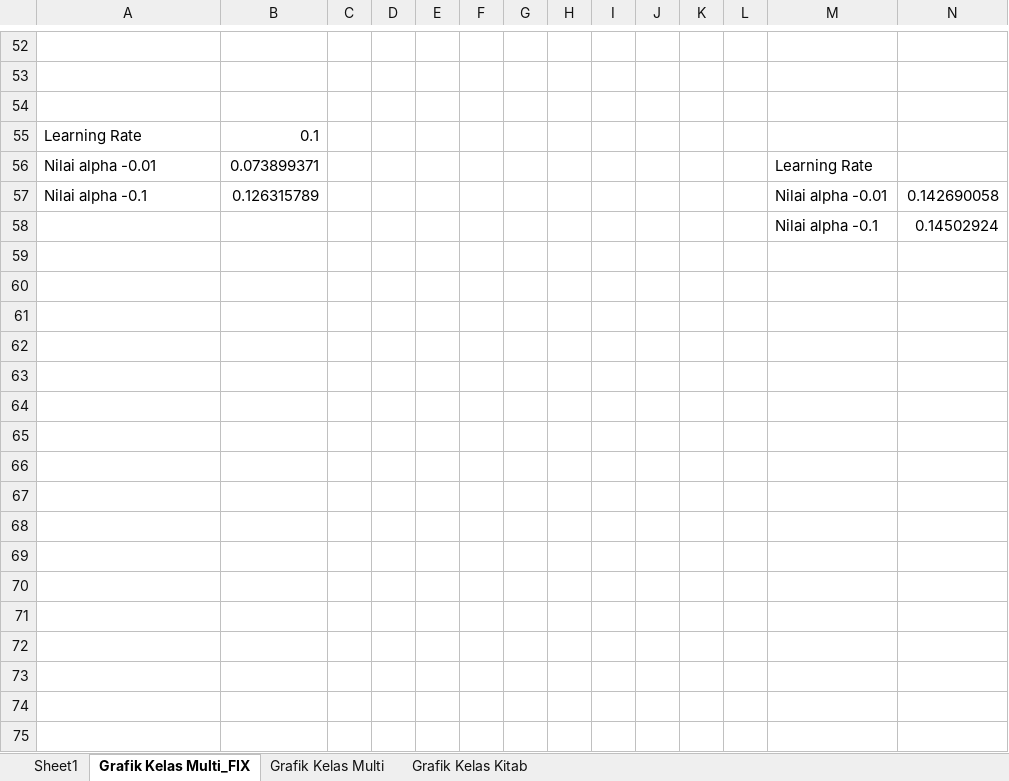
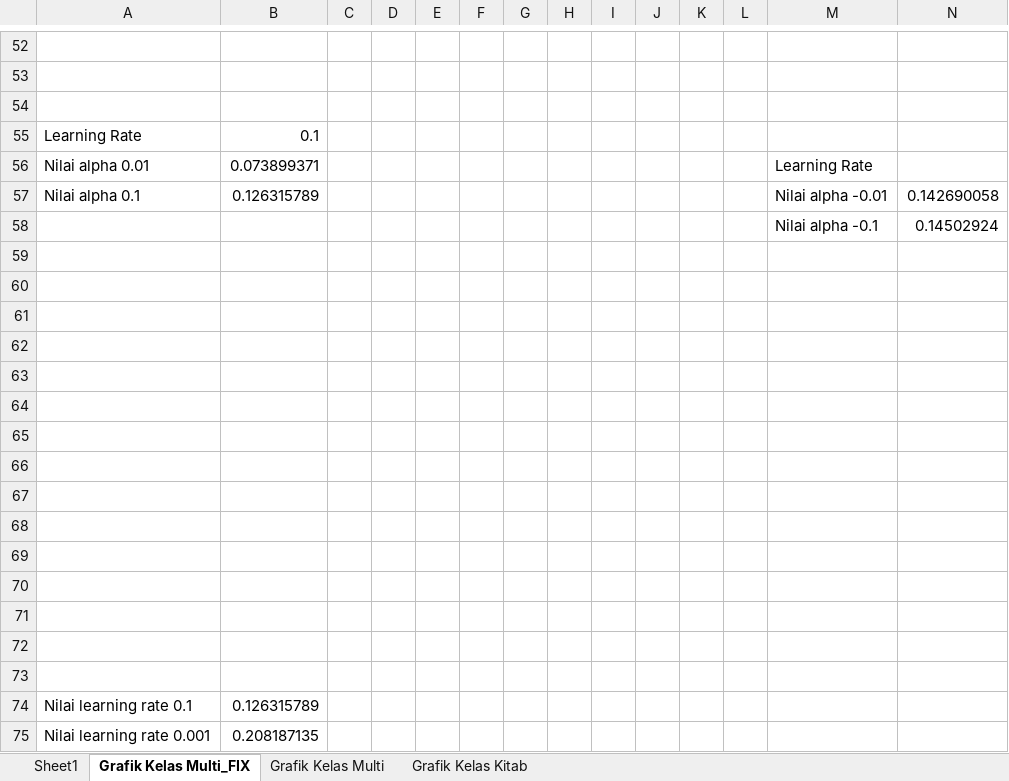
Before and after one commit to yuslanabubakar/Tugas_Akhir, an Excel workbook: code/hasilPengujian.xlsx, sheet Grafik Kelas Multi_FIX, drawn as a sheet; only a part is shown, gaps mark what is left out; values as stored, in another font and other column widths than the file's, no borders; charts and pictures not drawn; the diff names each change by its address in the sheet, - before the commit and + after, or states it on an @@ line.

```diff
--- a/code/hasilPengujian.xlsx (sheet Grafik Kelas Multi_FIX)
+++ b/code/hasilPengujian.xlsx (sheet Grafik Kelas Multi_FIX)
-A56: Nilai alpha -0.01
+A56: Nilai alpha 0.01
-A57: Nilai alpha -0.1
+A57: Nilai alpha 0.1
+row 59: (empty)
+row 60: (empty)
+row 61: (empty)
+row 62: (empty)
+row 63: (empty)
+row 64: (empty)
+row 65: (empty)
+row 66: (empty)
+row 67: (empty)
+row 68: (empty)
+row 69: (empty)
+row 70: (empty)
+row 71: (empty)
+row 72: (empty)
+row 73: (empty)
+row 74: Nilai learning rate 0.1 | 0.126315789
+row 75: Nilai learning rate 0.001 | 0.208187135
```
Also changed, not shown: sheet Grafik Kelas Multi, charts or pictures.
